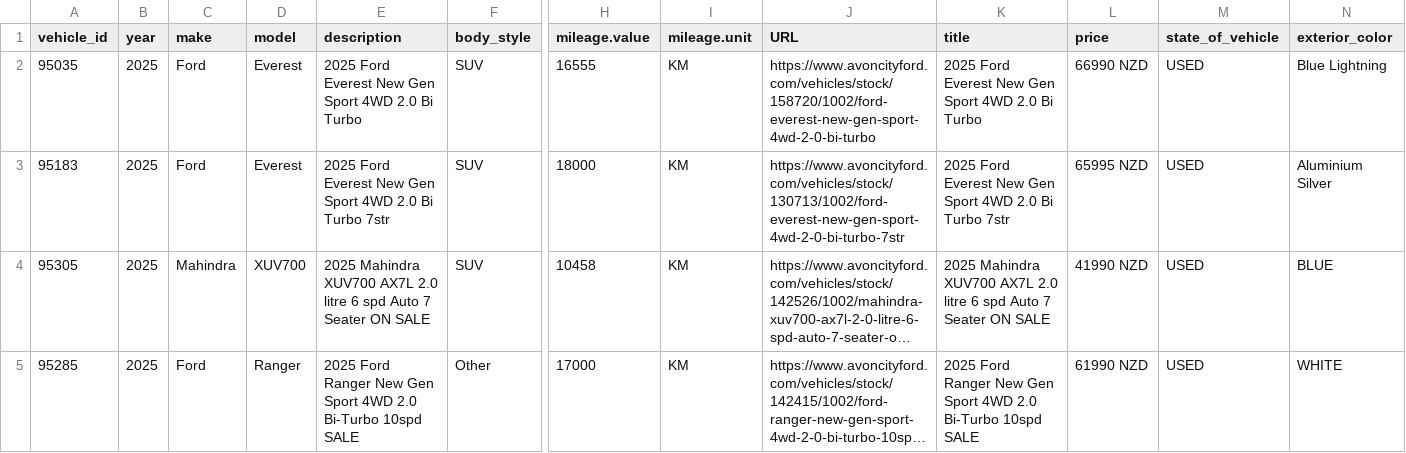
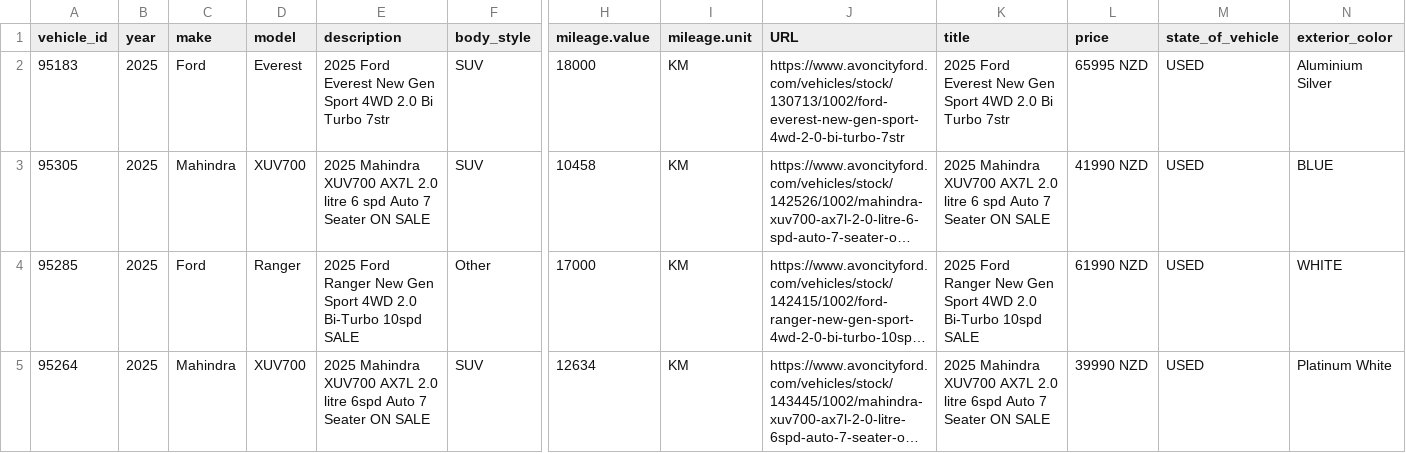
Before and after one commit to AshAcf/acf-meta-feed, a CSV file: public/acf-meta-feed.csv, drawn as a sheet; only a part is shown, gaps mark what is left out; the shorter side is filled out with more unchanged rows; long unchanged cells end in …; rows hold the shown columns only; the diff names each change by its address in the sheet, - before the commit and + after, or states it on an @@ line.

Commit message:
Update corrected vehicle feed

```diff
--- a/public/acf-meta-feed.csv
+++ b/public/acf-meta-feed.csv
-row 2: 95035 | 2025 | Ford | Everest | 2025 Ford Everest New Gen Sport 4WD 2.0 Bi Turbo | SUV | 16555 | KM | https://www.avoncityford.com/vehicles/stock/158720/1002/ford-everest-new-gen-sport-4wd-2-0-bi-turbo | 2025 Ford Everest New Gen Sport 4WD 2.0 Bi Turbo | 66990 NZD | USED | Blue Lightning
```
Also changed, not shown: public/all-yards-meta-feed.csv, public/yard-1684-used.csv, 12 other files.
